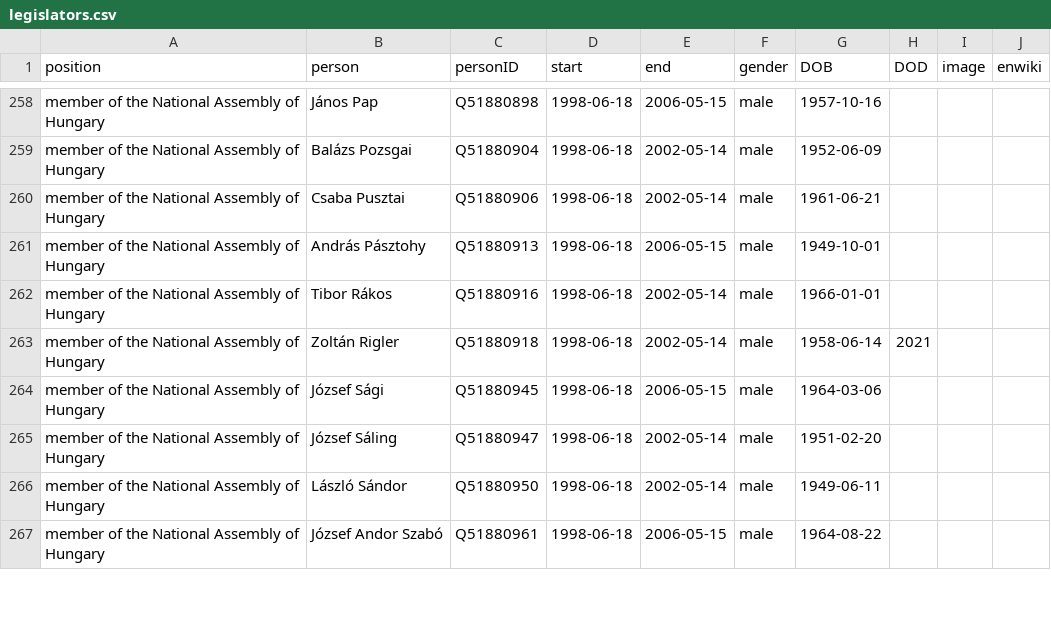
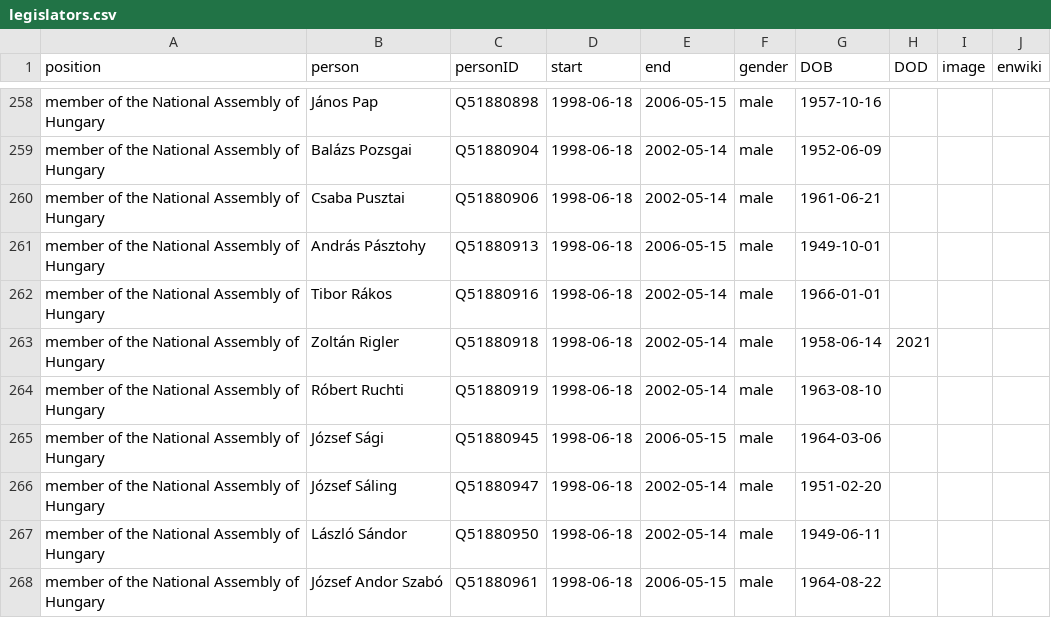
Before and after one commit to every-politician-scrapers/hungary-cabinet, a CSV file: html/legislators.csv, drawn as a sheet; only a part is shown, gaps mark what is left out.

```diff
--- a/html/legislators.csv
+++ b/html/legislators.csv
@@ -263,2 +263,3 @@ member of the National Assembly of Hungary,Tibor Rákos,Q51880916,1998-06-18,200
 member of the National Assembly of Hungary,Zoltán Rigler,Q51880918,1998-06-18,2002-05-14,male,1958-06-14,2021,,
+member of the National Assembly of Hungary,Róbert Ruchti,Q51880919,1998-06-18,2002-05-14,male,1963-08-10,,,
 member of the National Assembly of Hungary,József Sági,Q51880945,1998-06-18,2006-05-15,male,1964-03-06,,,
```
Also changed, not shown: html/positions.csv, 1 other file.
